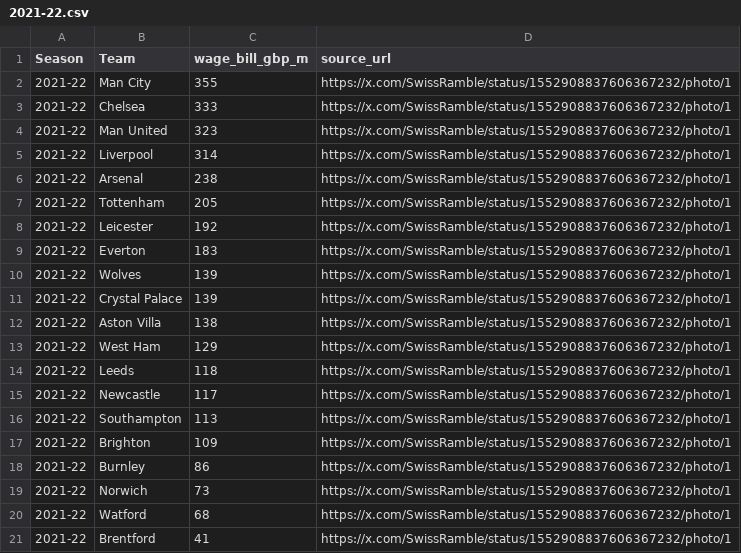
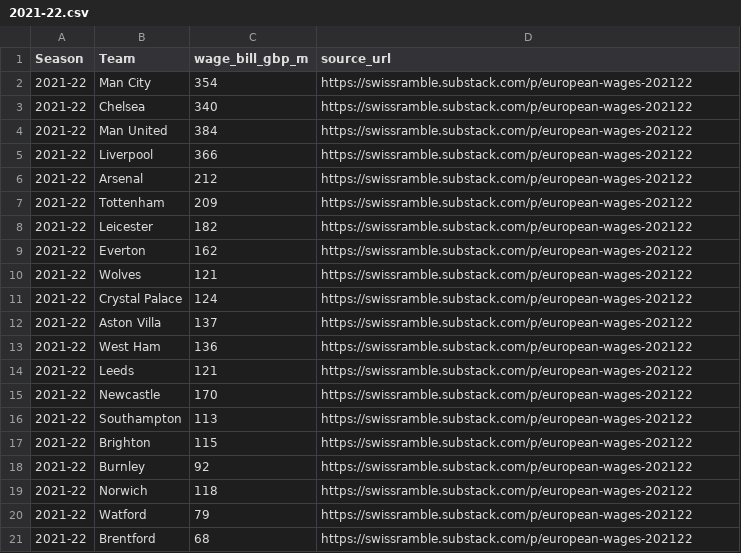
Before and after one commit to AndrewJerram/pl-transfer-spending-project, a CSV file: data/raw/wages/2021-22.csv, drawn as a sheet.

Commit message:
ammended 2021-22 csv to be correct

```diff
--- a/data/raw/wages/2021-22.csv
+++ b/data/raw/wages/2021-22.csv
@@ -1,21 +1,21 @@
 Season,Team,wage_bill_gbp_m,source_url
-2021-22,Man City,355,https://x.com/SwissRamble/status/1552908837606367232/photo/1
-2021-22,Chelsea,333,https://x.com/SwissRamble/status/1552908837606367232/photo/1
-2021-22,Man United,323,https://x.com/SwissRamble/status/1552908837606367232/photo/1
-2021-22,Liverpool,314,https://x.com/SwissRamble/status/1552908837606367232/photo/1
-2021-22,Arsenal,238,https://x.com/SwissRamble/status/1552908837606367232/photo/1
-2021-22,Tottenham,205,https://x.com/SwissRamble/status/1552908837606367232/photo/1
-2021-22,Leicester,192,https://x.com/SwissRamble/status/1552908837606367232/photo/1
-2021-22,Everton,183,https://x.com/SwissRamble/status/1552908837606367232/photo/1
-2021-22,Wolves,139,https://x.com/SwissRamble/status/1552908837606367232/photo/1
-2021-22,Crystal Palace,139,https://x.com/SwissRamble/status/1552908837606367232/photo/1
-2021-22,Aston Villa,138,https://x.com/SwissRamble/status/1552908837606367232/photo/1
-2021-22,West Ham,129,https://x.com/SwissRamble/status/1552908837606367232/photo/1
-2021-22,Leeds,118,https://x.com/SwissRamble/status/1552908837606367232/photo/1
-2021-22,Newcastle,117,https://x.com/SwissRamble/status/1552908837606367232/photo/1
-2021-22,Southampton,113,https://x.com/SwissRamble/status/1552908837606367232/photo/1
-2021-22,Brighton,109,https://x.com/SwissRamble/status/1552908837606367232/photo/1
-2021-22,Burnley,86,https://x.com/SwissRamble/status/1552908837606367232/photo/1
-2021-22,Norwich,73,https://x.com/SwissRamble/status/1552908837606367232/photo/1
-2021-22,Watford,68,https://x.com/SwissRamble/status/1552908837606367232/photo/1
-2021-22,Brentford,41,https://x.com/SwissRamble/status/1552908837606367232/photo/1
+2021-22,Man City,354,https://swissramble.substack.com/p/european-wages-202122
+2021-22,Chelsea,340,https://swissramble.substack.com/p/european-wages-202122
+2021-22,Man United,384,https://swissramble.substack.com/p/european-wages-202122
+2021-22,Liverpool,366,https://swissramble.substack.com/p/european-wages-202122
+2021-22,Arsenal,212,https://swissramble.substack.com/p/european-wages-202122
+2021-22,Tottenham,209,https://swissramble.substack.com/p/european-wages-202122
+2021-22,Leicester,182,https://swissramble.substack.com/p/european-wages-202122
+2021-22,Everton,162,https://swissramble.substack.com/p/european-wages-202122
+2021-22,Wolves,121,https://swissramble.substack.com/p/european-wages-202122
+2021-22,Crystal Palace,124,https://swissramble.substack.com/p/european-wages-202122
+2021-22,Aston Villa,137,https://swissramble.substack.com/p/european-wages-202122
+2021-22,West Ham,136,https://swissramble.substack.com/p/european-wages-202122
+2021-22,Leeds,121,https://swissramble.substack.com/p/european-wages-202122
+2021-22,Newcastle,170,https://swissramble.substack.com/p/european-wages-202122
+2021-22,Southampton,113,https://swissramble.substack.com/p/european-wages-202122
+2021-22,Brighton,115,https://swissramble.substack.com/p/european-wages-202122
+2021-22,Burnley,92,https://swissramble.substack.com/p/european-wages-202122
+2021-22,Norwich,118,https://swissramble.substack.com/p/european-wages-202122
+2021-22,Watford,79,https://swissramble.substack.com/p/european-wages-202122
+2021-22,Brentford,68,https://swissramble.substack.com/p/european-wages-202122
```
